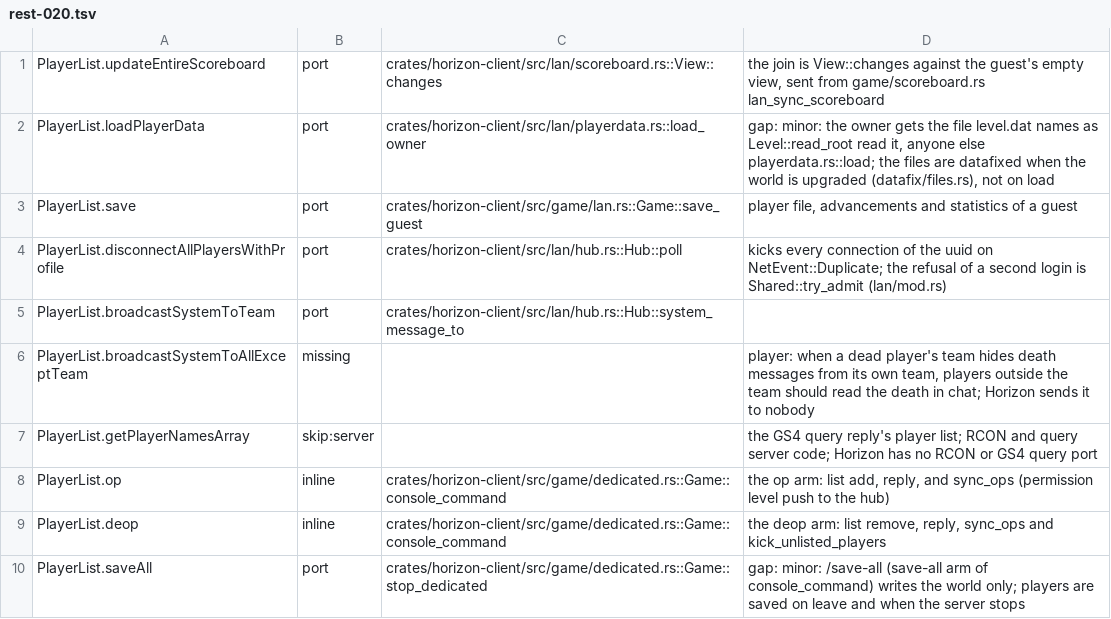
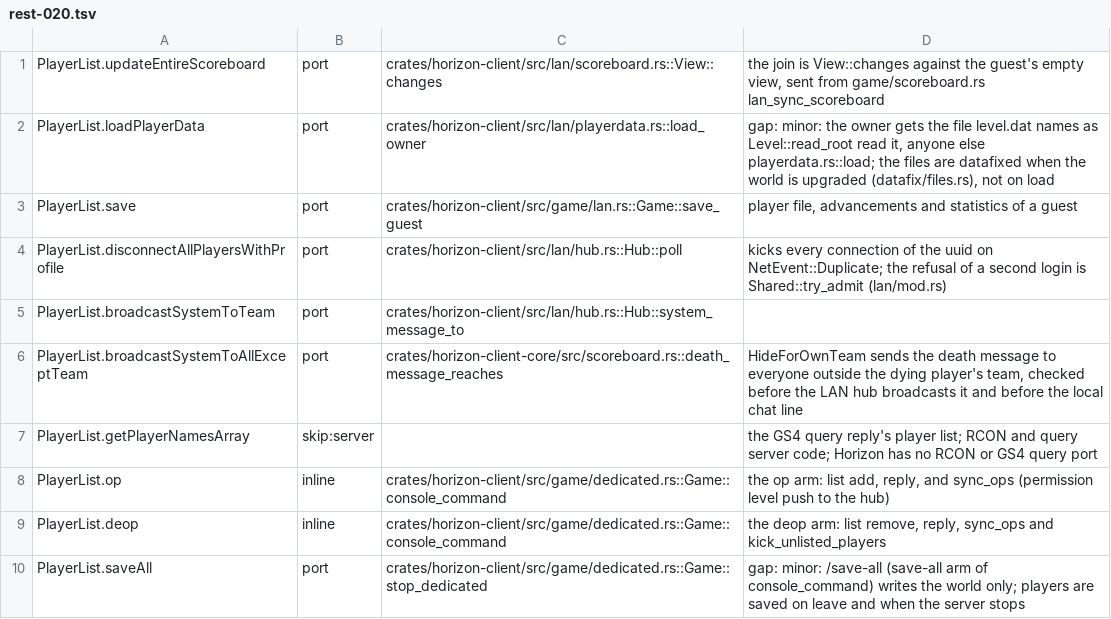
Before and after one commit to bunchy7s/horizon-offline, a TSV file: tools/port_map/rest-020.tsv, drawn as a sheet; only a part is shown.

Commit message:
Clear the stale rest-020 team death message row
PlayerList.broadcastSystemToAllExceptTeam is ported: death_message_reaches returns false
for the dying player's own team under HideForOwnTeam and true for everyone else, and the
LAN hub and the local chat line both go through it.

The other two candidate rows are real gaps and keep their verdict.

```diff
--- a/tools/port_map/rest-020.tsv
+++ b/tools/port_map/rest-020.tsv
@@ -5,3 +5,3 @@ PlayerList.disconnectAllPlayersWithProfile	port	crates/horizon-client/src/lan/hu
 PlayerList.broadcastSystemToTeam	port	crates/horizon-client/src/lan/hub.rs::Hub::system_message_to	
-PlayerList.broadcastSystemToAllExceptTeam	missing		player: when a dead player's team hides death messages from its own team, players outside the team should read the death in chat; Horizon sends it to nobody
+PlayerList.broadcastSystemToAllExceptTeam	port	crates/horizon-client-core/src/scoreboard.rs::death_message_reaches	HideForOwnTeam sends the death message to everyone outside the dying player's team, checked before the LAN hub broadcasts it and before the local chat line
 PlayerList.getPlayerNamesArray	skip:server		the GS4 query reply's player list; RCON and query server code; Horizon has no RCON or GS4 query port
```
